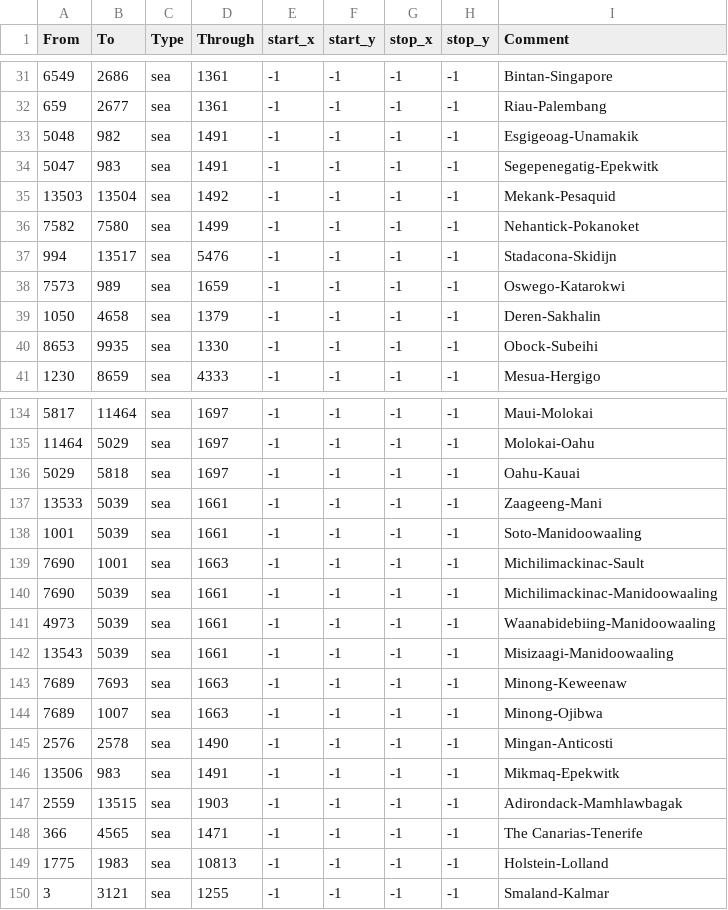
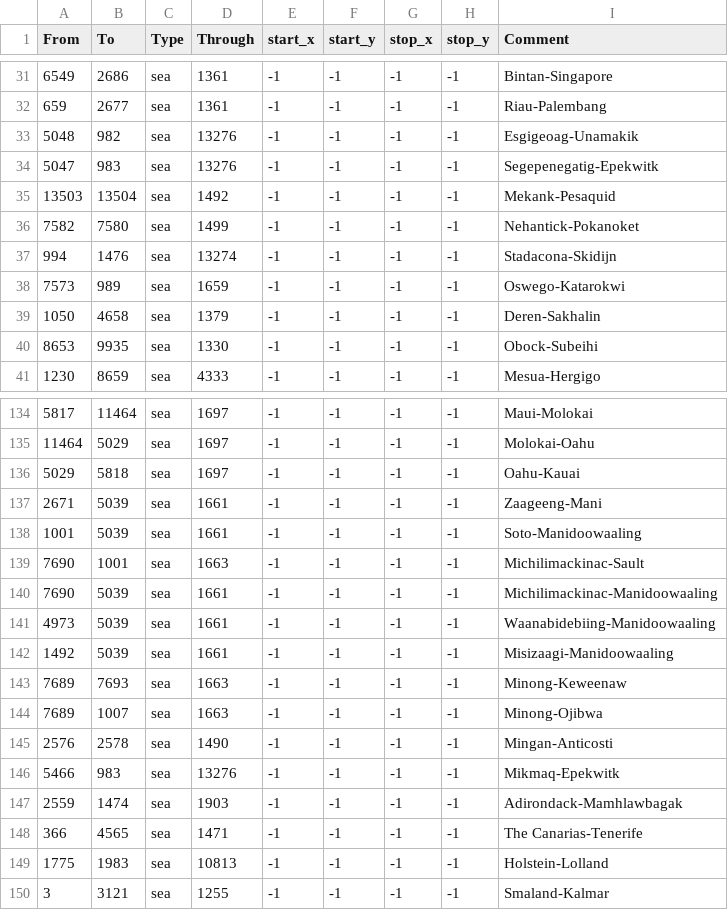
Before and after one commit to Amazonys/Atlas-Novum, a CSV file: AN_Core/map/adjacencies.csv, drawn as a sheet; only a part is shown, gaps mark what is left out.

```diff
--- a/AN_Core/map/adjacencies.csv
+++ b/AN_Core/map/adjacencies.csv
@@ -32,7 +32,7 @@ From;To;Type;Through;start_x;start_y;stop_x;stop_y;Comment
 659;2677;sea;1361;-1;-1;-1;-1;Riau-Palembang
-5048;982;sea;1491;-1;-1;-1;-1;Esgigeoag-Unamakik
-5047;983;sea;1491;-1;-1;-1;-1;Segepenegatig-Epekwitk
+5048;982;sea;13276;-1;-1;-1;-1;Esgigeoag-Unamakik
+5047;983;sea;13276;-1;-1;-1;-1;Segepenegatig-Epekwitk
 13503;13504;sea;1492;-1;-1;-1;-1;Mekank-Pesaquid
 7582;7580;sea;1499;-1;-1;-1;-1;Nehantick-Pokanoket
-994;13517;sea;5476;-1;-1;-1;-1;Stadacona-Skidijn
+994;1476;sea;13274;-1;-1;-1;-1;Stadacona-Skidijn
 7573;989;sea;1659;-1;-1;-1;-1;Oswego-Katarokwi
@@ -136,3 +136,3 @@ From;To;Type;Through;start_x;start_y;stop_x;stop_y;Comment
 5029;5818;sea;1697;-1;-1;-1;-1;Oahu-Kauai
-13533;5039;sea;1661;-1;-1;-1;-1;Zaageeng-Mani
+2671;5039;sea;1661;-1;-1;-1;-1;Zaageeng-Mani
 1001;5039;sea;1661;-1;-1;-1;-1;Soto-Manidoowaaling
@@ -141,3 +141,3 @@ From;To;Type;Through;start_x;start_y;stop_x;stop_y;Comment
 4973;5039;sea;1661;-1;-1;-1;-1;Waanabidebiing-Manidoowaaling
-13543;5039;sea;1661;-1;-1;-1;-1;Misizaagi-Manidoowaaling
+1492;5039;sea;1661;-1;-1;-1;-1;Misizaagi-Manidoowaaling
 7689;7693;sea;1663;-1;-1;-1;-1;Minong-Keweenaw
@@ -145,4 +145,4 @@ From;To;Type;Through;start_x;start_y;stop_x;stop_y;Comment
 2576;2578;sea;1490;-1;-1;-1;-1;Mingan-Anticosti
-13506;983;sea;1491;-1;-1;-1;-1;Mikmaq-Epekwitk
-2559;13515;sea;1903;-1;-1;-1;-1;Adirondack-Mamhlawbagak
+5466;983;sea;13276;-1;-1;-1;-1;Mikmaq-Epekwitk
+2559;1474;sea;1903;-1;-1;-1;-1;Adirondack-Mamhlawbagak
 366;4565;sea;1471;-1;-1;-1;-1;The Canarias-Tenerife
```
Also changed, not shown: 7 other files.
